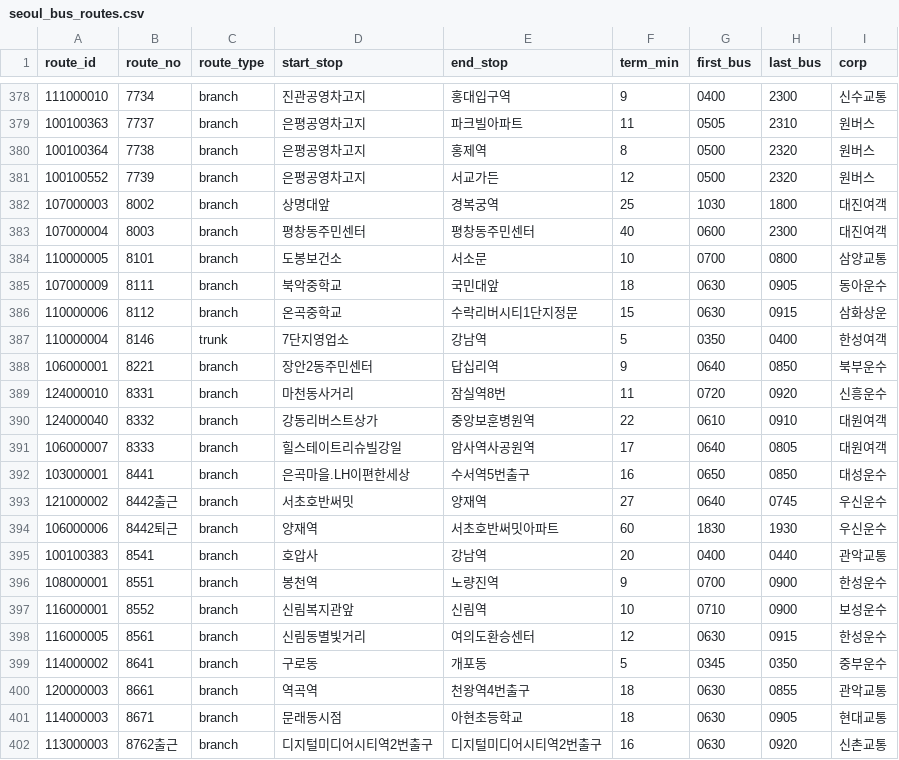
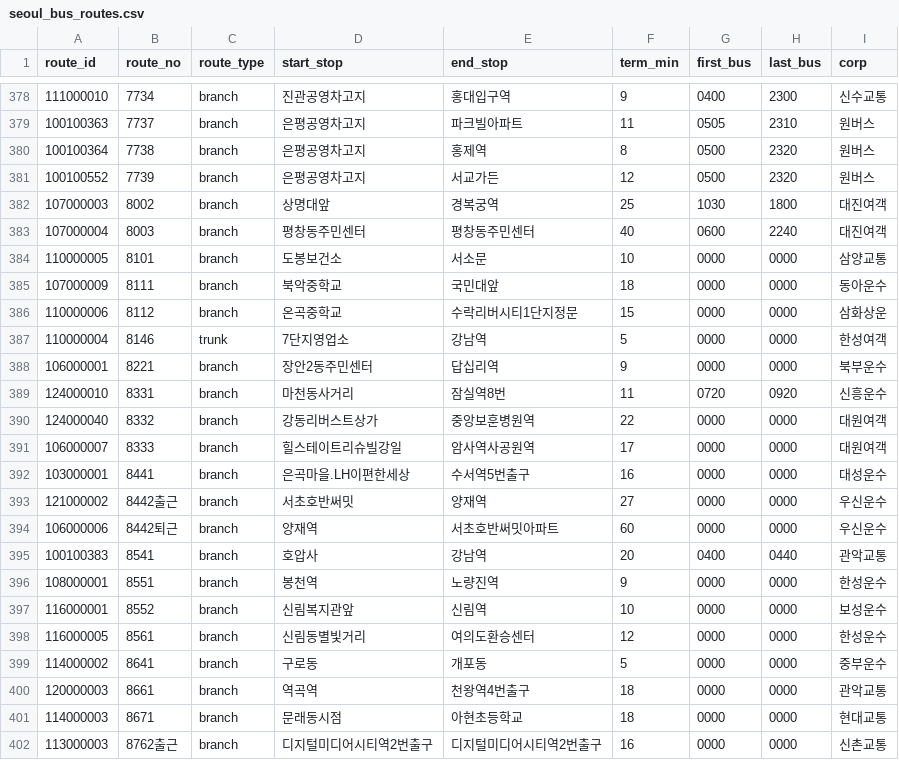
Before and after one commit to kyckang/SeoulTransitMap_data, a CSV file: v1/seoul_bus_routes.csv, drawn as a sheet; only a part is shown, gaps mark what is left out; the diff covers the shown part only.

```diff
--- a/v1/seoul_bus_routes.csv
+++ b/v1/seoul_bus_routes.csv
@@ -382,21 +382,21 @@ route_id,route_no,route_type,start_stop,end_stop,term_min,first_bus,last_bus,cor
 107000003,8002,branch,상명대앞,경복궁역,25,1030,1800,대진여객
-107000004,8003,branch,평창동주민센터,평창동주민센터,40,0600,2300,대진여객
-110000005,8101,branch,도봉보건소,서소문,10,0700,0800,삼양교통
-107000009,8111,branch,북악중학교,국민대앞,18,0630,0905,동아운수
-110000006,8112,branch,온곡중학교,수락리버시티1단지정문,15,0630,0915,삼화상운
-110000004,8146,trunk,7단지영업소,강남역,5,0350,0400,한성여객
-106000001,8221,branch,장안2동주민센터,답십리역,9,0640,0850,북부운수
+107000004,8003,branch,평창동주민센터,평창동주민센터,40,0600,2240,대진여객
+110000005,8101,branch,도봉보건소,서소문,10,0000,0000,삼양교통
+107000009,8111,branch,북악중학교,국민대앞,18,0000,0000,동아운수
+110000006,8112,branch,온곡중학교,수락리버시티1단지정문,15,0000,0000,삼화상운
+110000004,8146,trunk,7단지영업소,강남역,5,0000,0000,한성여객
+106000001,8221,branch,장안2동주민센터,답십리역,9,0000,0000,북부운수
 124000010,8331,branch,마천동사거리,잠실역8번,11,0720,0920,신흥운수
-124000040,8332,branch,강동리버스트상가,중앙보훈병원역,22,0610,0910,대원여객
-106000007,8333,branch,힐스테이트리슈빌강일,암사역사공원역,17,0640,0805,대원여객
-103000001,8441,branch,은곡마을.LH이편한세상,수서역5번출구,16,0650,0850,대성운수
-121000002,8442출근,branch,서초호반써밋,양재역,27,0640,0745,우신운수
-106000006,8442퇴근,branch,양재역,서초호반써밋아파트,60,1830,1930,우신운수
+124000040,8332,branch,강동리버스트상가,중앙보훈병원역,22,0000,0000,대원여객
+106000007,8333,branch,힐스테이트리슈빌강일,암사역사공원역,17,0000,0000,대원여객
+103000001,8441,branch,은곡마을.LH이편한세상,수서역5번출구,16,0000,0000,대성운수
+121000002,8442출근,branch,서초호반써밋,양재역,27,0000,0000,우신운수
+106000006,8442퇴근,branch,양재역,서초호반써밋아파트,60,0000,0000,우신운수
 100100383,8541,branch,호압사,강남역,20,0400,0440,관악교통
-108000001,8551,branch,봉천역,노량진역,9,0700,0900,한성운수
-116000001,8552,branch,신림복지관앞,신림역,10,0710,0900,보성운수
-116000005,8561,branch,신림동별빛거리,여의도환승센터,12,0630,0915,한성운수
-114000002,8641,branch,구로동,개포동,5,0345,0350,중부운수
-120000003,8661,branch,역곡역,천왕역4번출구,18,0630,0855,관악교통
-114000003,8671,branch,문래동시점,아현초등학교,18,0630,0905,현대교통
-113000003,8762출근,branch,디지털미디어시티역2번출구,디지털미디어시티역2번출구,16,0630,0920,신촌교통
+108000001,8551,branch,봉천역,노량진역,9,0000,0000,한성운수
+116000001,8552,branch,신림복지관앞,신림역,10,0000,0000,보성운수
+116000005,8561,branch,신림동별빛거리,여의도환승센터,12,0000,0000,한성운수
+114000002,8641,branch,구로동,개포동,5,0000,0000,중부운수
+120000003,8661,branch,역곡역,천왕역4번출구,18,0000,0000,관악교통
+114000003,8671,branch,문래동시점,아현초등학교,18,0000,0000,현대교통
+113000003,8762출근,branch,디지털미디어시티역2번출구,디지털미디어시티역2번출구,16,0000,0000,신촌교통
```
Also changed, not shown: 132 edited cells elsewhere in this file, 1 other file.
